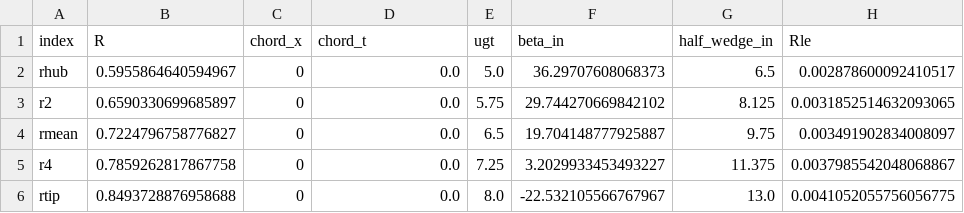
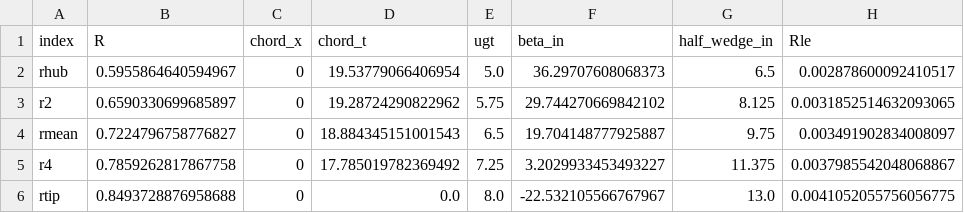
Before and after one commit to plewciozaur34/praca_inzynierska, a CSV file: data/csv/geom_data_rotor.csv, drawn as a sheet; only a part is shown; the diff names each change by its address in the sheet, - before the commit and + after, or states it on an @@ line.

```diff
--- a/data/csv/geom_data_rotor.csv
+++ b/data/csv/geom_data_rotor.csv
-D2 (chord_t): 0.0
+D2 (chord_t): 19.53779066406954
-D3 (chord_t): 0.0
+D3 (chord_t): 19.28724290822962
-D4 (chord_t): 0.0
+D4 (chord_t): 18.884345151001543
-D5 (chord_t): 0.0
+D5 (chord_t): 17.785019782369492
```
Also changed, not shown: 3 other files.
